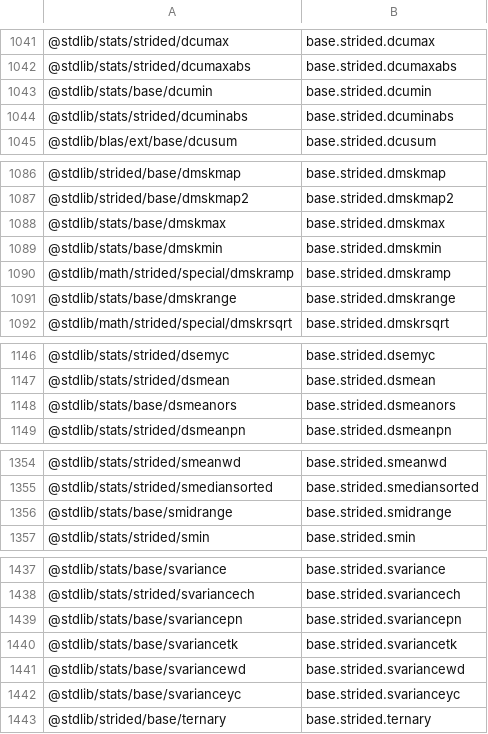
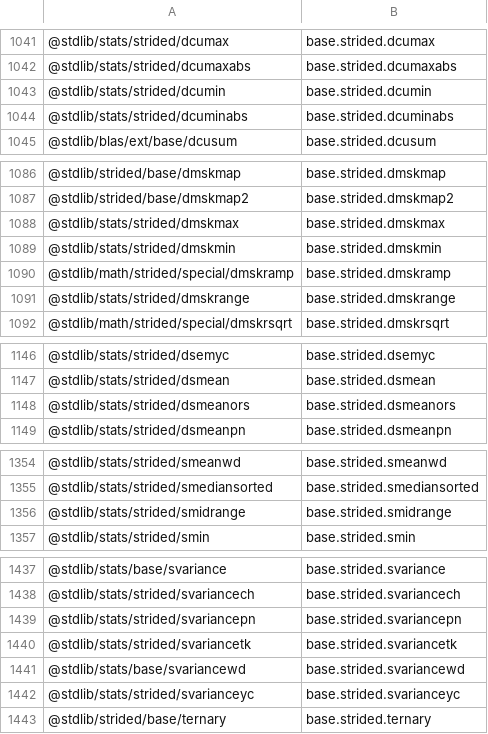
Before and after one commit to stdlib-js/namespace-pkg2alias, a CSV file: data/data.csv, drawn as a sheet; only a part is shown, gaps mark what is left out.

```diff
--- a/data/data.csv
+++ b/data/data.csv
@@ -1042,3 +1042,3 @@
 "@stdlib/stats/strided/dcumaxabs",base.strided.dcumaxabs
-"@stdlib/stats/base/dcumin",base.strided.dcumin
+"@stdlib/stats/strided/dcumin",base.strided.dcumin
 "@stdlib/stats/strided/dcuminabs",base.strided.dcuminabs
@@ -1087,6 +1087,6 @@
 "@stdlib/strided/base/dmskmap2",base.strided.dmskmap2
-"@stdlib/stats/base/dmskmax",base.strided.dmskmax
-"@stdlib/stats/base/dmskmin",base.strided.dmskmin
+"@stdlib/stats/strided/dmskmax",base.strided.dmskmax
+"@stdlib/stats/strided/dmskmin",base.strided.dmskmin
 "@stdlib/math/strided/special/dmskramp",base.strided.dmskramp
-"@stdlib/stats/base/dmskrange",base.strided.dmskrange
+"@stdlib/stats/strided/dmskrange",base.strided.dmskrange
 "@stdlib/math/strided/special/dmskrsqrt",base.strided.dmskrsqrt
@@ -1147,3 +1147,3 @@
 "@stdlib/stats/strided/dsmean",base.strided.dsmean
-"@stdlib/stats/base/dsmeanors",base.strided.dsmeanors
+"@stdlib/stats/strided/dsmeanors",base.strided.dsmeanors
 "@stdlib/stats/strided/dsmeanpn",base.strided.dsmeanpn
@@ -1355,3 +1355,3 @@
 "@stdlib/stats/strided/smediansorted",base.strided.smediansorted
-"@stdlib/stats/base/smidrange",base.strided.smidrange
+"@stdlib/stats/strided/smidrange",base.strided.smidrange
 "@stdlib/stats/strided/smin",base.strided.smin
@@ -1438,6 +1438,6 @@
 "@stdlib/stats/strided/svariancech",base.strided.svariancech
-"@stdlib/stats/base/svariancepn",base.strided.svariancepn
-"@stdlib/stats/base/svariancetk",base.strided.svariancetk
+"@stdlib/stats/strided/svariancepn",base.strided.svariancepn
+"@stdlib/stats/strided/svariancetk",base.strided.svariancetk
 "@stdlib/stats/base/svariancewd",base.strided.svariancewd
-"@stdlib/stats/base/svarianceyc",base.strided.svarianceyc
+"@stdlib/stats/strided/svarianceyc",base.strided.svarianceyc
 "@stdlib/strided/base/ternary",base.strided.ternary
```
Also changed, not shown: 4 other files.
